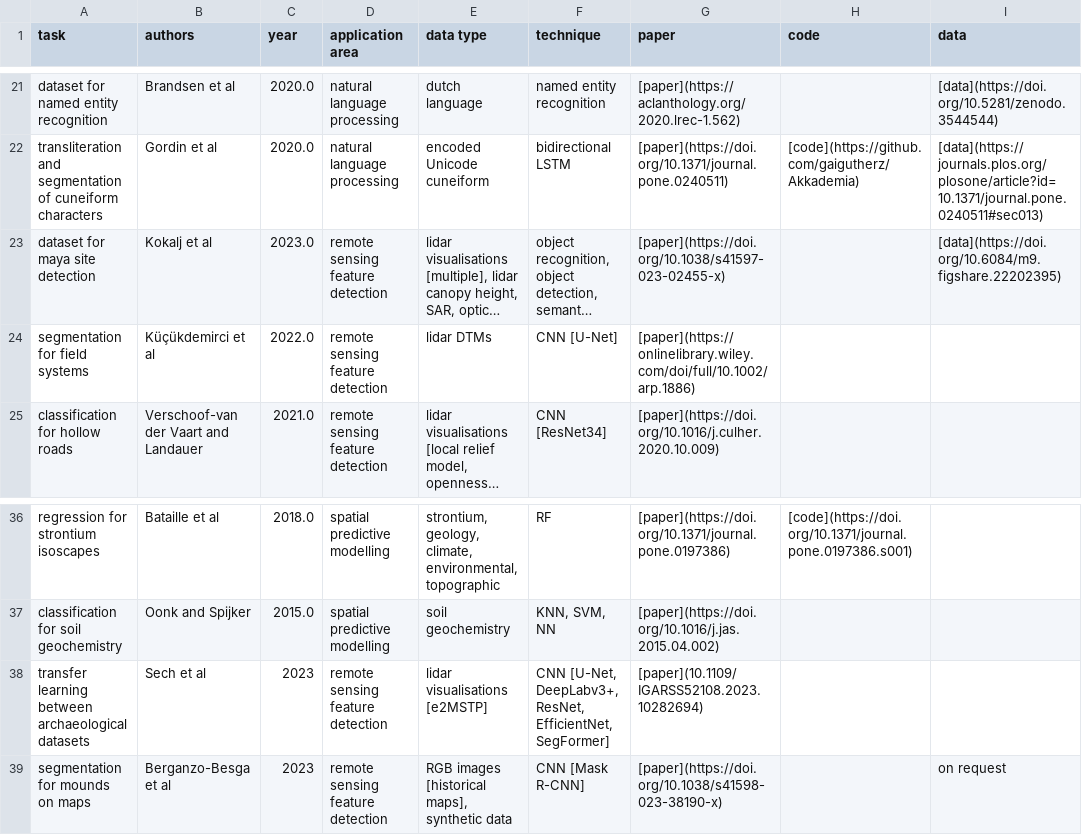
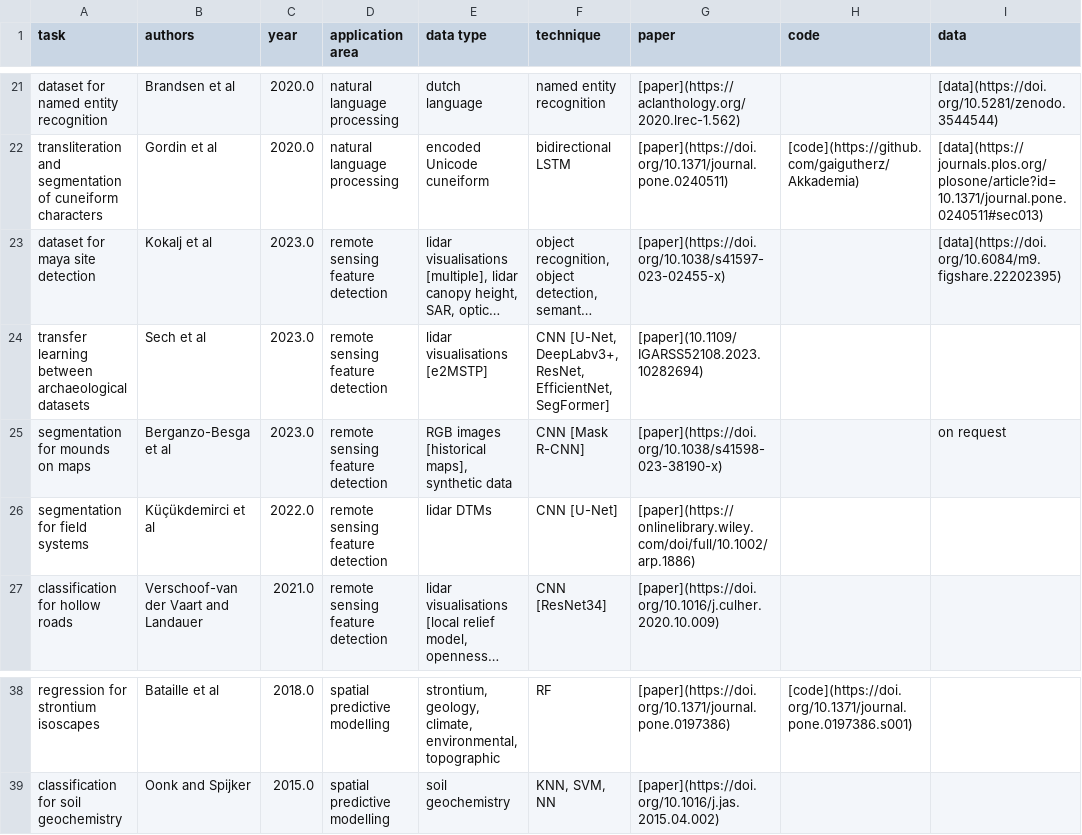
Before and after one commit to lakillo/archaeology-machine-learning, a CSV file: data/archaeology-machine-learning-data.csv, drawn as a sheet; only a part is shown, gaps mark what is left out; long unchanged cells end in …; removed rows and columns are numbered as before the commit, all else as after; the diff names each change by its address in the sheet, - before the commit and + after, or states it on an @@ line.

```diff
--- a/data/archaeology-machine-learning-data.csv
+++ b/data/archaeology-machine-learning-data.csv
+row 24: transfer learning between archaeological datasets | Sech et al | 2023.0 | remote sensing feature detection | lidar visualisations [e2MSTP] | CNN [U-Net, DeepLabv3+, ResNet, EfficientNet, SegFormer] | [paper](10.1109/IGARSS52108.2023.10282694)
+row 25: segmentation for mounds on maps | Berganzo-Besga et al | 2023.0 | remote sensing feature detection | RGB images [historical maps], synthetic data | CNN [Mask R-CNN] | [paper](https://doi.org/10.1038/s41598-023-38190-x) |  | on request
-row 38: transfer learning between archaeological datasets | Sech et al | 2023 | remote sensing feature detection | lidar visualisations [e2MSTP] | CNN [U-Net, DeepLabv3+, ResNet, EfficientNet, SegFormer] | [paper](10.1109/IGARSS52108.2023.10282694)
-row 39: segmentation for mounds on maps | Berganzo-Besga et al | 2023 | remote sensing feature detection | RGB images [historical maps], synthetic data | CNN [Mask R-CNN] | [paper](https://doi.org/10.1038/s41598-023-38190-x) |  | on request
```
Also changed, not shown: 1 other file.
